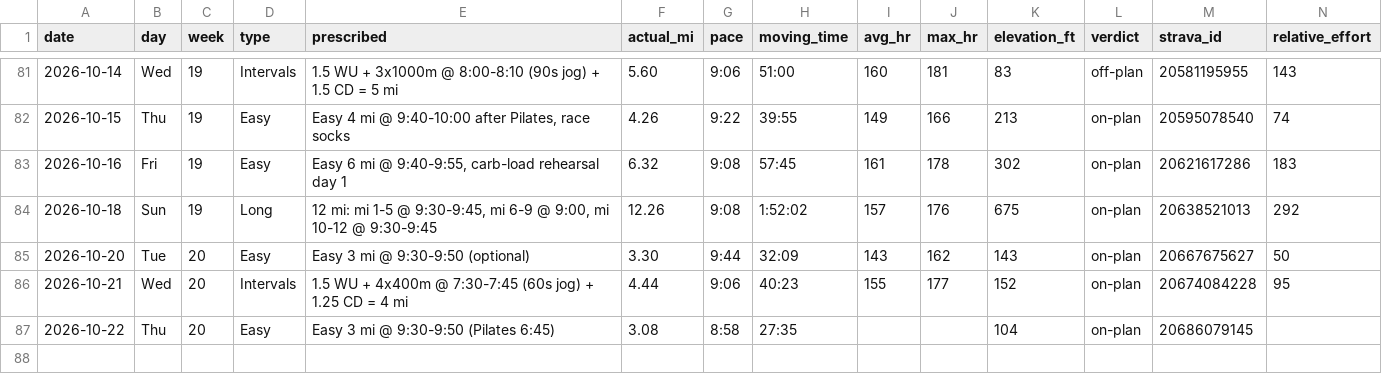
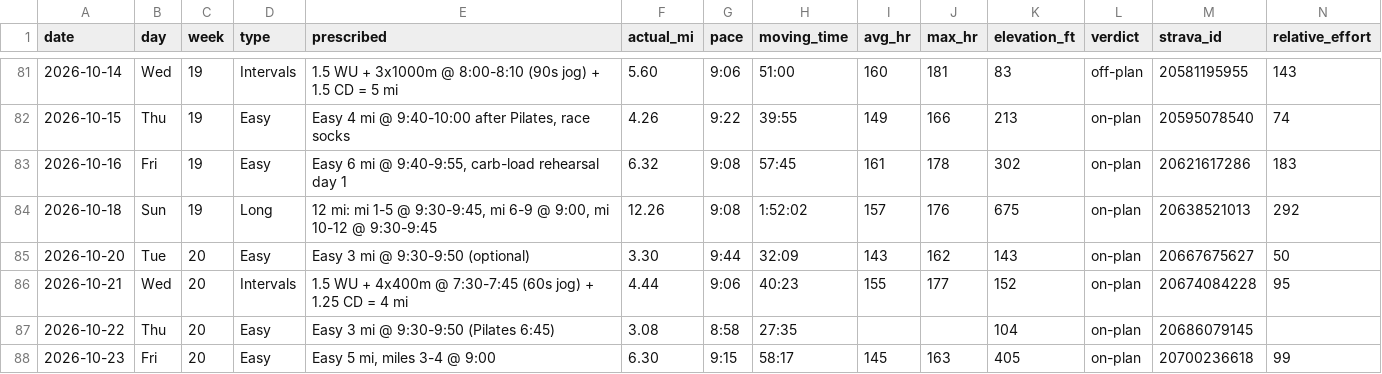
Before and after one commit to Jrichcrick/nyc-marathon-2026, a CSV file: data/log.csv, drawn as a sheet; only a part is shown, gaps mark what is left out; rows hold the shown columns only; the diff names each change by its address in the sheet, - before the commit and + after, or states it on an @@ line.

```diff
--- a/data/log.csv
+++ b/data/log.csv
+row 88: 2026-10-23 | Fri | 20 | Easy | Easy 5 mi, miles 3-4 @ 9:00 | 6.30 | 9:15 | 58:17 | 145 | 163 | 405 | on-plan | 20700236618 | 99
```
Also changed, not shown: 2 other files.
